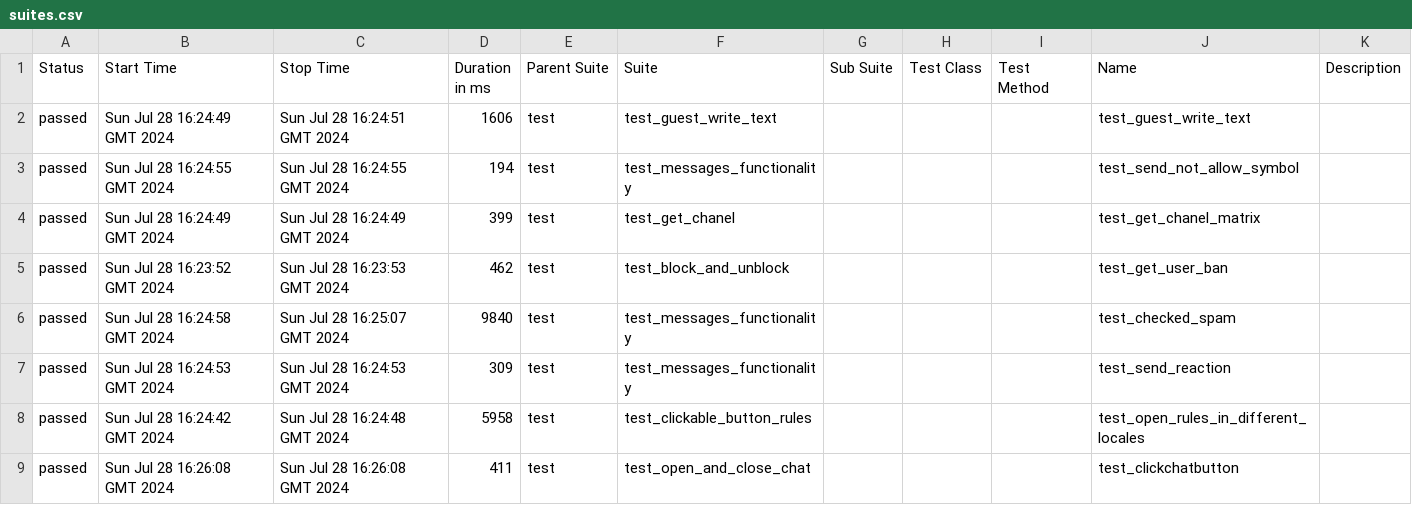
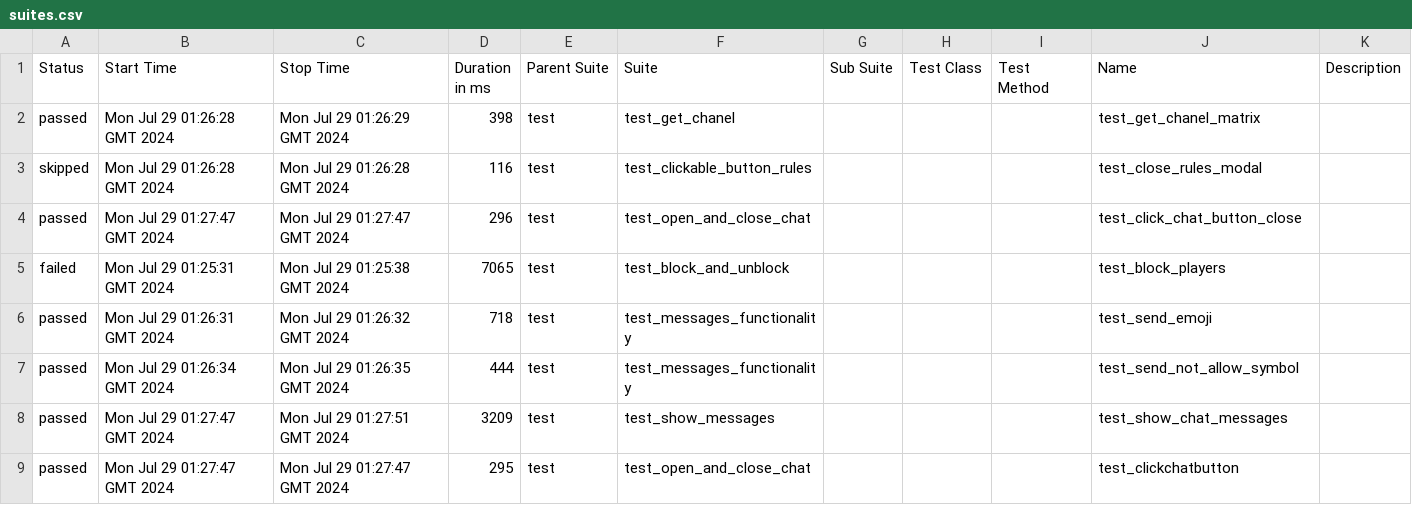
Before and after one commit to VladimirSaf95/ChatProject, a CSV file: data/suites.csv, drawn as a sheet; only a part is shown; the diff covers the shown part only.

```diff
--- a/data/suites.csv
+++ b/data/suites.csv
@@ -1,9 +1,9 @@
 "Status","Start Time","Stop Time","Duration in ms","Parent Suite","Suite","Sub Suite","Test Class","Test Method","Name","Description"
-"passed","Sun Jul 28 16:24:49 GMT 2024","Sun Jul 28 16:24:51 GMT 2024","1606","test","test_guest_write_text","","","","test_guest_write_text",""
-"passed","Sun Jul 28 16:24:55 GMT 2024","Sun Jul 28 16:24:55 GMT 2024","194","test","test_messages_functionality","","","","test_send_not_allow_symbol",""
-"passed","Sun Jul 28 16:24:49 GMT 2024","Sun Jul 28 16:24:49 GMT 2024","399","test","test_get_chanel","","","","test_get_chanel_matrix",""
-"passed","Sun Jul 28 16:23:52 GMT 2024","Sun Jul 28 16:23:53 GMT 2024","462","test","test_block_and_unblock","","","","test_get_user_ban",""
-"passed","Sun Jul 28 16:24:58 GMT 2024","Sun Jul 28 16:25:07 GMT 2024","9840","test","test_messages_functionality","","","","test_checked_spam",""
-"passed","Sun Jul 28 16:24:53 GMT 2024","Sun Jul 28 16:24:53 GMT 2024","309","test","test_messages_functionality","","","","test_send_reaction",""
-"passed","Sun Jul 28 16:24:42 GMT 2024","Sun Jul 28 16:24:48 GMT 2024","5958","test","test_clickable_button_rules","","","","test_open_rules_in_different_locales",""
-"passed","Sun Jul 28 16:26:08 GMT 2024","Sun Jul 28 16:26:08 GMT 2024","411","test","test_open_and_close_chat","","","","test_clickchatbutton",""
+"passed","Mon Jul 29 01:26:28 GMT 2024","Mon Jul 29 01:26:29 GMT 2024","398","test","test_get_chanel","","","","test_get_chanel_matrix",""
+"skipped","Mon Jul 29 01:26:28 GMT 2024","Mon Jul 29 01:26:28 GMT 2024","116","test","test_clickable_button_rules","","","","test_close_rules_modal",""
+"passed","Mon Jul 29 01:27:47 GMT 2024","Mon Jul 29 01:27:47 GMT 2024","296","test","test_open_and_close_chat","","","","test_click_chat_button_close",""
+"failed","Mon Jul 29 01:25:31 GMT 2024","Mon Jul 29 01:25:38 GMT 2024","7065","test","test_block_and_unblock","","","","test_block_players",""
+"passed","Mon Jul 29 01:26:31 GMT 2024","Mon Jul 29 01:26:32 GMT 2024","718","test","test_messages_functionality","","","","test_send_emoji",""
+"passed","Mon Jul 29 01:26:34 GMT 2024","Mon Jul 29 01:26:35 GMT 2024","444","test","test_messages_functionality","","","","test_send_not_allow_symbol",""
+"passed","Mon Jul 29 01:27:47 GMT 2024","Mon Jul 29 01:27:51 GMT 2024","3209","test","test_show_messages","","","","test_show_chat_messages",""
+"passed","Mon Jul 29 01:27:47 GMT 2024","Mon Jul 29 01:27:47 GMT 2024","295","test","test_open_and_close_chat","","","","test_clickchatbutton",""
```
Also changed, not shown: 2 added rows, 2 removed rows and 65 edited cells elsewhere in this file, data/behaviors.csv, 44 other files.
